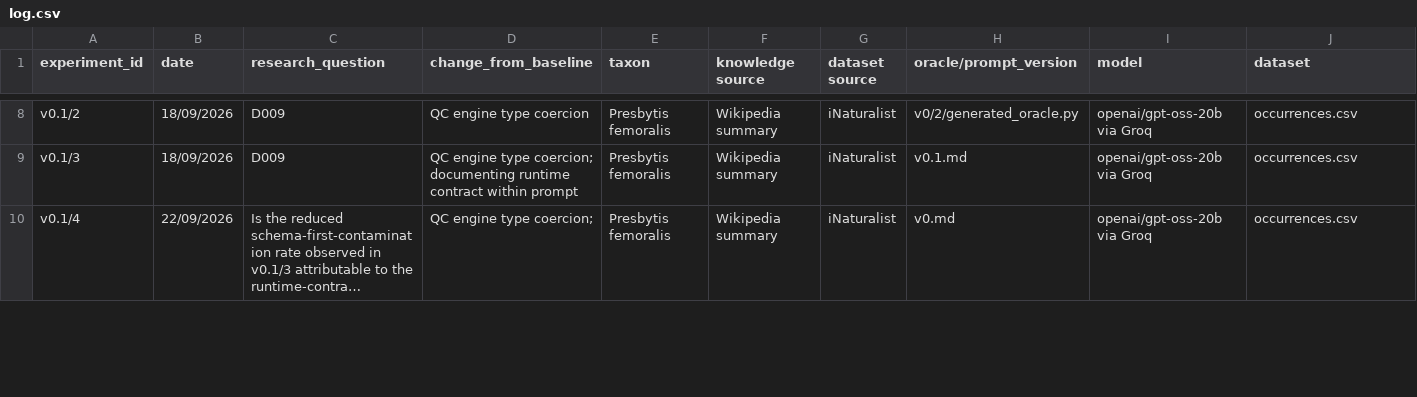
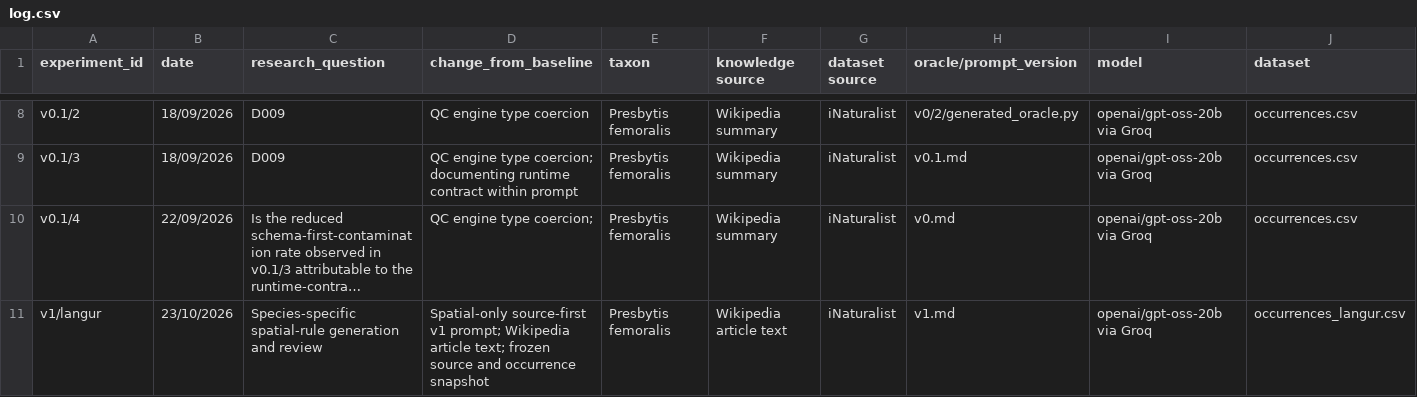
Before and after one commit to wkxcass/fyp-citizen-science-dq, a CSV file: experiments/log.csv, drawn as a sheet; only a part is shown, gaps mark what is left out; long unchanged cells end in …; rows hold the shown columns only; the diff covers the shown part only; the diff names each change by its address in the sheet, - before the commit and + after, or states it on an @@ line.

Commit message:
Classify decision levels and group v1 experiment logs by species
Label decisions by their primary design or implementation purpose while retaining the existing IDs, statuses and wording. Replace the three aggregate v1 log entries with langur, pangolin, hornbill and bulbul summaries covering three runs each, species-specific findings and next steps.

Align references with D012 for article inputs and snapshots, D013 for geographic grounding and D014 for future mutation/correctness evaluation. Preserve the earlier v0/v0.1 log entries.

```diff
--- a/experiments/log.csv
+++ b/experiments/log.csv
+row 11: v1/langur | 23/10/2026 | Species-specific spatial-rule generation and review | Spatial-only source-first v1 prompt; Wikipedia article text; frozen source and occurrence snapshot | Presbytis femoralis | Wikipedia article text | iNaturalist | v1.md | openai/gpt-oss-20b via Groq | occurrences_langur.csv
```
Also changed, not shown: 27 edited cells elsewhere in this file, 1 other file.
